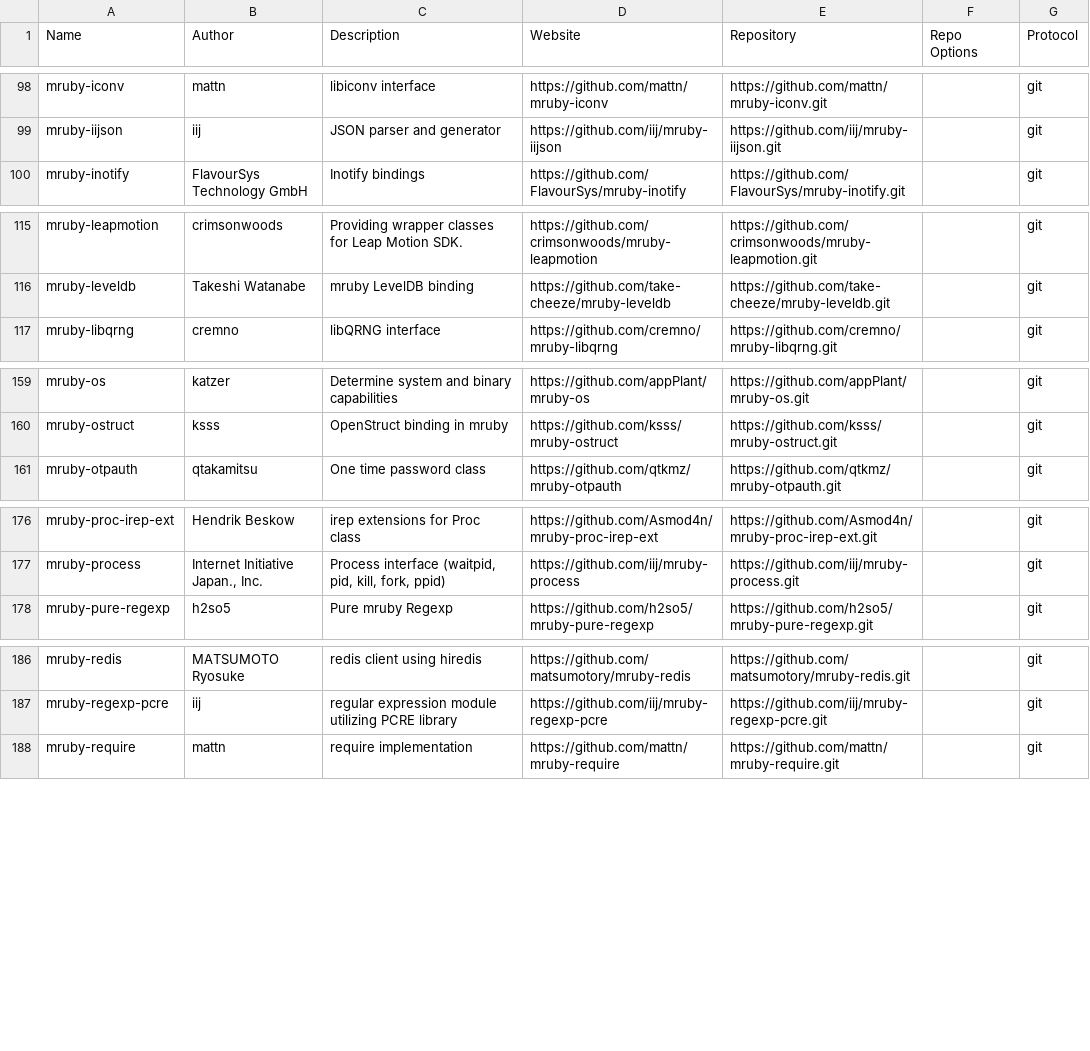
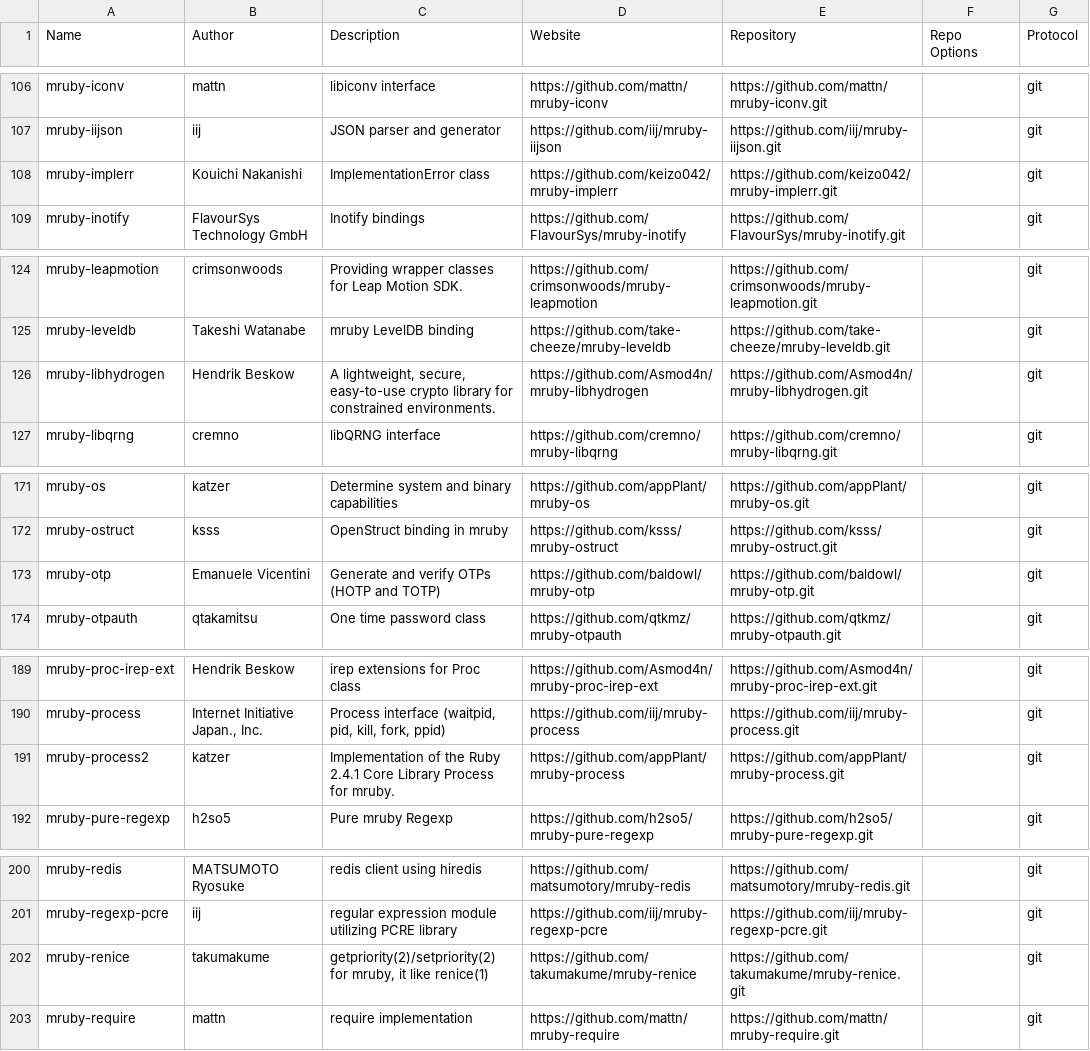
Before and after one commit to mimaki/mruby_build_config, a CSV file: mgemlist.csv, drawn as a sheet; only a part is shown, gaps mark what is left out; the diff covers the shown part only; the diff names each change by its address in the sheet, - before the commit and + after, or states it on an @@ line.

```diff
--- a/mgemlist.csv
+++ b/mgemlist.csv
+row 108: mruby-implerr | Kouichi Nakanishi | ImplementationError class | https://github.com/keizo042/mruby-implerr | https://github.com/keizo042/mruby-implerr.git |  | git
+row 126: mruby-libhydrogen | Hendrik Beskow | A lightweight, secure, easy-to-use crypto library for constrained environments. | https://github.com/Asmod4n/mruby-libhydrogen | https://github.com/Asmod4n/mruby-libhydrogen.git |  | git
+row 173: mruby-otp | Emanuele Vicentini | Generate and verify OTPs (HOTP and TOTP) | https://github.com/baldowl/mruby-otp | https://github.com/baldowl/mruby-otp.git |  | git
+row 191: mruby-process2 | katzer | Implementation of the Ruby 2.4.1 Core Library Process for mruby. | https://github.com/appPlant/mruby-process | https://github.com/appPlant/mruby-process.git |  | git
+row 202: mruby-renice | takumakume | getpriority(2)/setpriority(2) for mruby, it like renice(1) | https://github.com/takumakume/mruby-renice | https://github.com/takumakume/mruby-renice.git |  | git
```
Also changed, not shown: 12 added rows elsewhere in this file, 8 other files.
